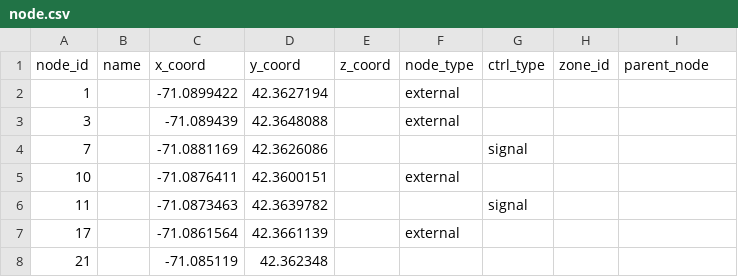
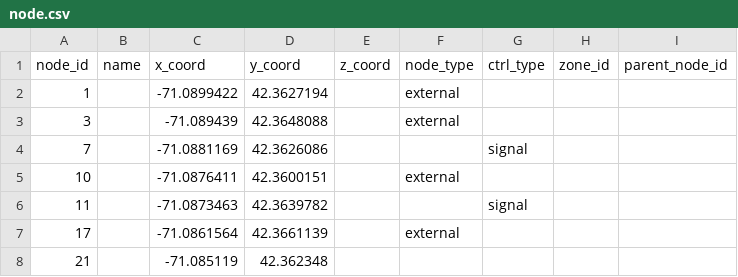
Before and after one commit to zephyr-data-specs/GMNS, a CSV file: Small_Network_Examples/Cambridge_v090/node.csv, drawn as a sheet; only a part is shown.

```diff
--- a/Small_Network_Examples/Cambridge_v090/node.csv
+++ b/Small_Network_Examples/Cambridge_v090/node.csv
@@ -1,2 +1,2 @@
-node_id,name,x_coord,y_coord,z_coord,node_type,ctrl_type,zone_id,parent_node
+node_id,name,x_coord,y_coord,z_coord,node_type,ctrl_type,zone_id,parent_node_id
 1,,-71.0899422,42.3627194,,external,,,
```
Also changed, not shown: Small_Network_Examples/Cambridge_v090/link.csv, 1 other file.
